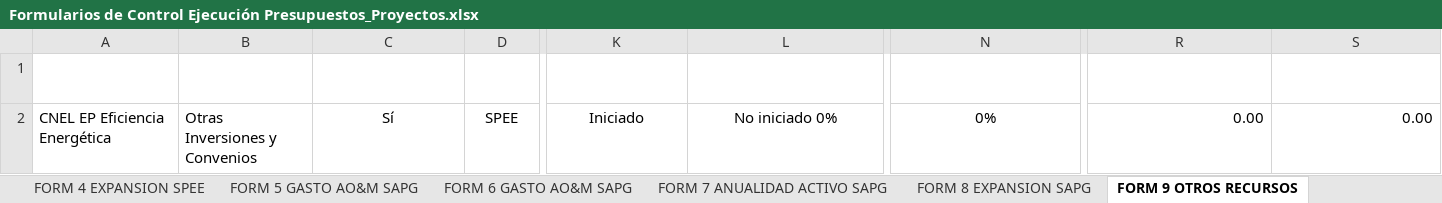
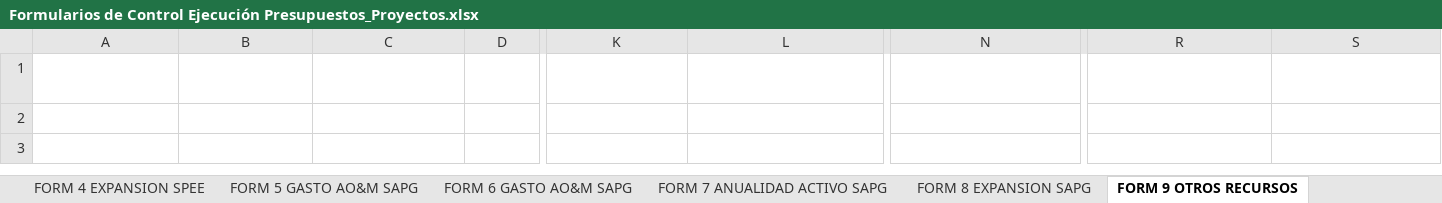
Before and after one commit to dtccarconel-commits/arconel.gob.ec, an Excel workbook: Formularios de Control Ejecución Presupuestos_Proyectos.xlsx, sheet FORM 9 OTROS RECURSOS, drawn as a sheet; only a part is shown, gaps mark what is left out; values as stored, in another font and other column widths than the file's, no borders; table styles not drawn; rows hold the shown columns only; the diff names each change by its address in the sheet, - before the commit and + after, or states it on an @@ line.

```diff
--- a/Formularios de Control Ejecución Presupuestos_Proyectos.xlsx (sheet FORM 9 OTROS RECURSOS)
+++ b/Formularios de Control Ejecución Presupuestos_Proyectos.xlsx (sheet FORM 9 OTROS RECURSOS)
-row 2: CNEL EP Eficiencia Energética | Otras Inversiones y Convenios | Sí | SPEE | Iniciado | No iniciado 0% | 0% | 0.00 | 0.00
```
Also changed, not shown: sheet FORM 3 ANUALIDAD ACTIVO SPEE, sheet FORM 4 EXPANSION SPEE, sheet FORM 8 EXPANSION SAPG, sheet FORM 2 GASTO AO&M-C SPEE, sheet FORM 6 GASTO AO&M SAPG, other sheet tabs, Instructivo_Formularios_Junio_2026.xlsx.
